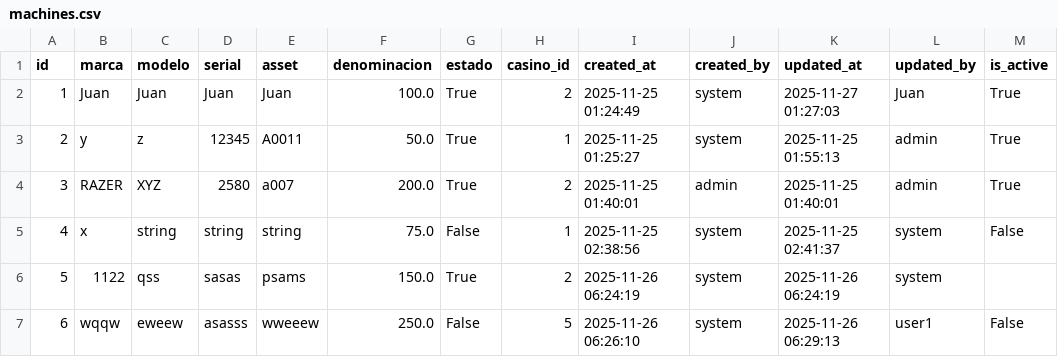
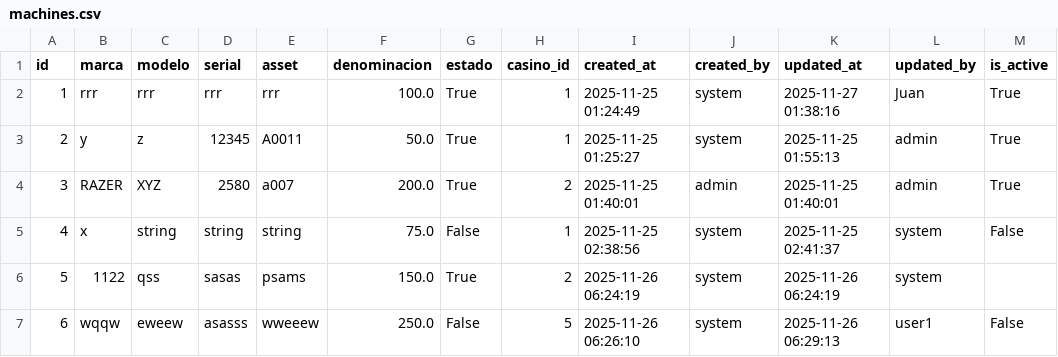
Before and after one commit to Anfevasadev/proyecto-casino, a CSV file: data/machines.csv, drawn as a sheet.

```diff
--- a/data/machines.csv
+++ b/data/machines.csv
@@ -1,3 +1,3 @@
 id,marca,modelo,serial,asset,denominacion,estado,casino_id,created_at,created_by,updated_at,updated_by,is_active
-1,Juan,Juan,Juan,Juan,100.0,True,2,2025-11-25 01:24:49,system,2025-11-27 01:27:03,Juan,True
+1,rrr,rrr,rrr,rrr,100.0,True,1,2025-11-25 01:24:49,system,2025-11-27 01:38:16,Juan,True
 2,y,z,12345,A0011,50.0,True,1,2025-11-25 01:25:27,system,2025-11-25 01:55:13,admin,True
```
Also changed, not shown: data/counters.csv, 8 other files.
